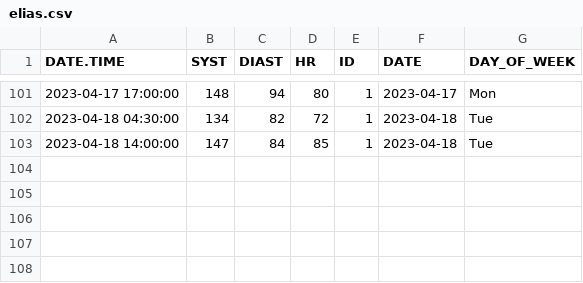
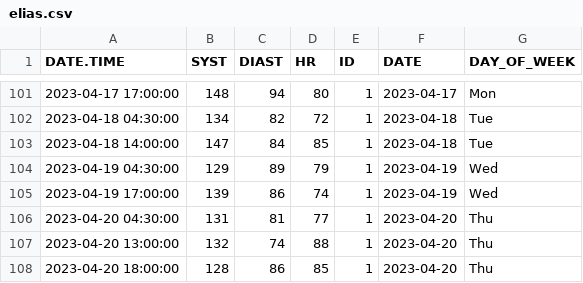
Before and after one commit to EliasArdila/bloodpressure, a CSV file: R/elias.csv, drawn as a sheet; only a part is shown, gaps mark what is left out; the diff names each change by its address in the sheet, - before the commit and + after, or states it on an @@ line.

```diff
--- a/R/elias.csv
+++ b/R/elias.csv
+row 104: 2023-04-19 04:30:00 | 129 | 89 | 79 | 1 | 2023-04-19 | Wed
+row 105: 2023-04-19 17:00:00 | 139 | 86 | 74 | 1 | 2023-04-19 | Wed
+row 106: 2023-04-20 04:30:00 | 131 | 81 | 77 | 1 | 2023-04-20 | Thu
+row 107: 2023-04-20 13:00:00 | 132 | 74 | 88 | 1 | 2023-04-20 | Thu
+row 108: 2023-04-20 18:00:00 | 128 | 86 | 85 | 1 | 2023-04-20 | Thu
```
Also changed, not shown: 27 other files.
